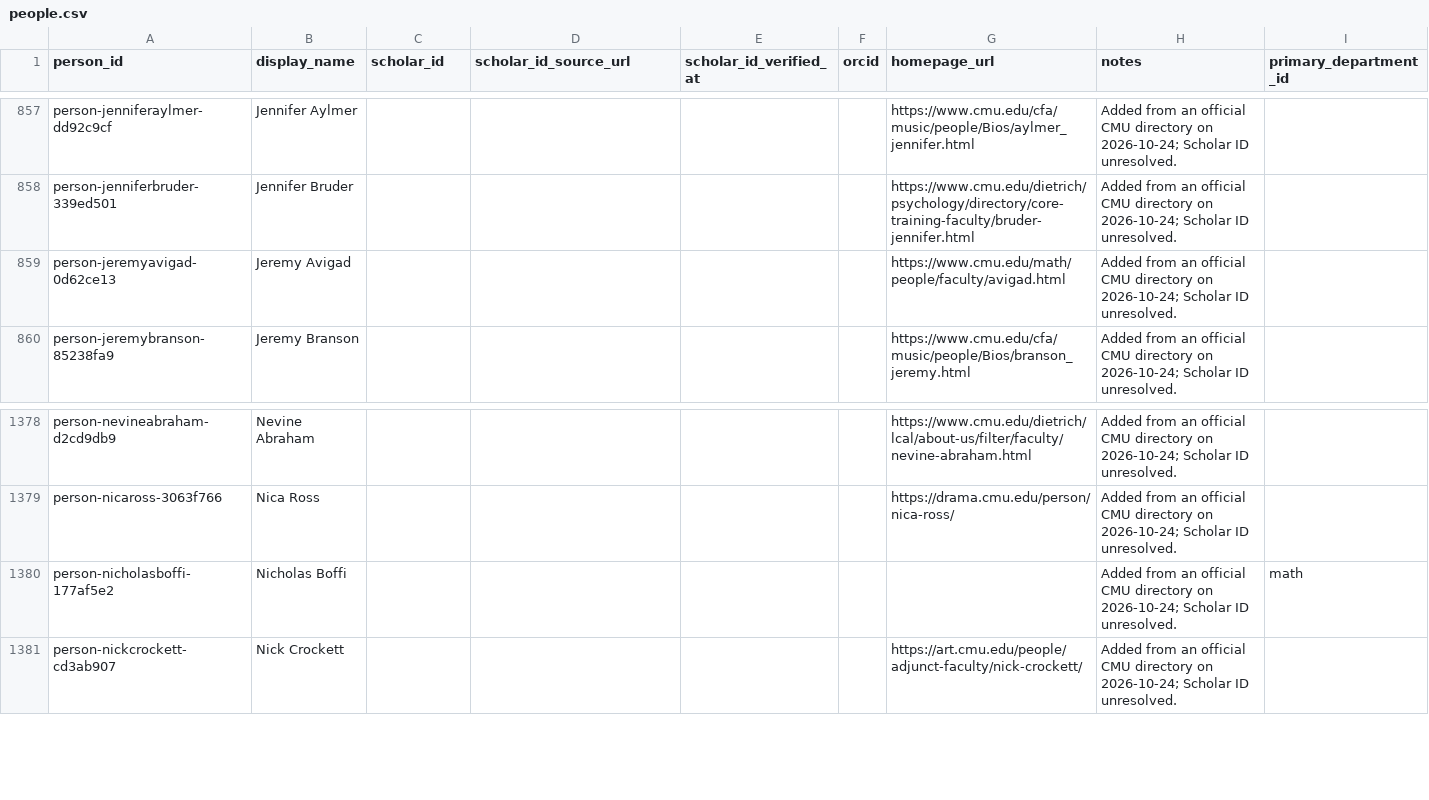
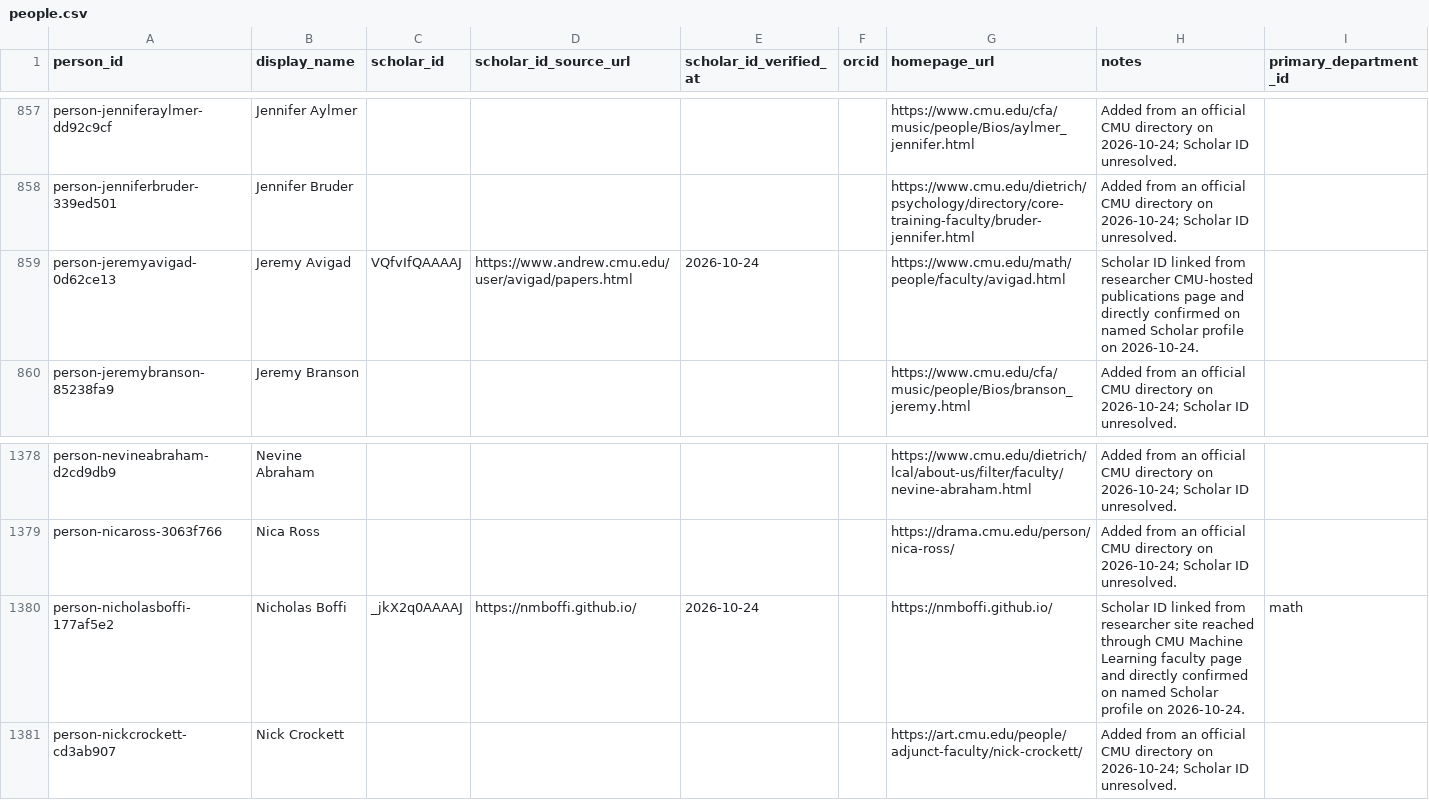
Before and after one commit to cmccomb/map-of-research, a CSV file: registry/people.csv, drawn as a sheet; only a part is shown, gaps mark what is left out; the diff names each change by its address in the sheet, - before the commit and + after, or states it on an @@ line.

Commit message:
Verify Avigad and Boffi Scholar identities

```diff
--- a/registry/people.csv
+++ b/registry/people.csv
-C859 (scholar_id): (empty)
+C859 (scholar_id): VQfvIfQAAAAJ
-D859 (scholar_id_source_url): (empty)
+D859 (scholar_id_source_url): https://www.andrew.cmu.edu/user/avigad/papers.html
-E859 (scholar_id_verified_at): (empty)
+E859 (scholar_id_verified_at): 2026-10-24
-H859 (notes): Added from an official CMU directory on 2026-10-24; Scholar ID unresolved.
+H859 (notes): Scholar ID linked from researcher CMU-hosted publications page and directly confirmed on named Scholar profile on 2026-10-24.
-C1380 (scholar_id): (empty)
+C1380 (scholar_id): _jkX2q0AAAAJ
-D1380 (scholar_id_source_url): (empty)
+D1380 (scholar_id_source_url): https://nmboffi.github.io/
-E1380 (scholar_id_verified_at): (empty)
+E1380 (scholar_id_verified_at): 2026-10-24
-G1380 (homepage_url): (empty)
+G1380 (homepage_url): https://nmboffi.github.io/
-H1380 (notes): Added from an official CMU directory on 2026-10-24; Scholar ID unresolved.
+H1380 (notes): Scholar ID linked from researcher site reached through CMU Machine Learning faculty page and directly confirmed on named Scholar profile on 2026-10-24.
```
Also changed, not shown: 1 other file.
